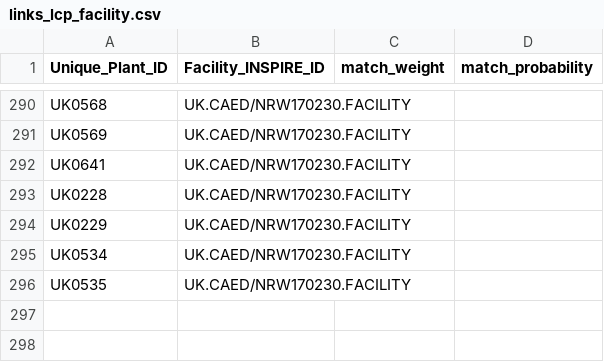
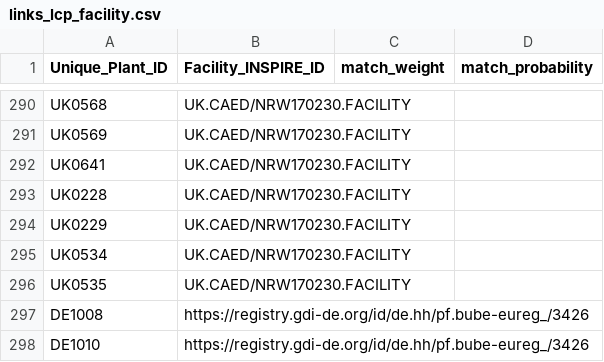
Before and after one commit to leostimpfle/iep, a CSV file: iep/_input/links_lcp_facility.csv, drawn as a sheet; only a part is shown, gaps mark what is left out; the diff names each change by its address in the sheet, - before the commit and + after, or states it on an @@ line.

Commit message:
Add Nynas Raffinerie Hamburg

```diff
--- a/iep/_input/links_lcp_facility.csv
+++ b/iep/_input/links_lcp_facility.csv
+row 297: DE1008 | https://registry.gdi-de.org/id/de.hh/pf.bube-eureg_/3426
+row 298: DE1010 | https://registry.gdi-de.org/id/de.hh/pf.bube-eureg_/3426
```
